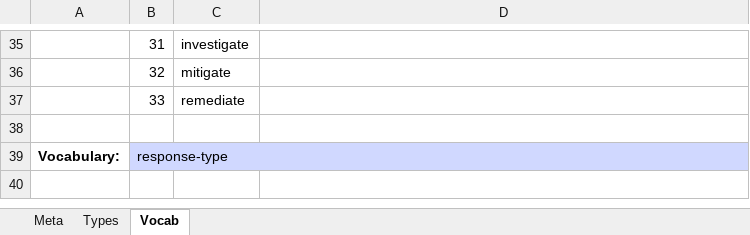
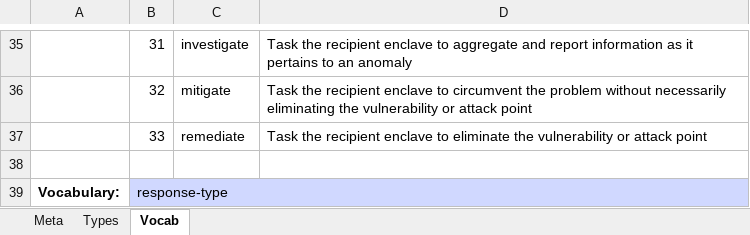
Before and after one commit to oasis-open/openc2-jadn-software, an Excel workbook: schema_gen/openc2_genj.xlsx, sheet Vocab, drawn as a sheet; only a part is shown, gaps mark what is left out; the shorter side is filled out with more unchanged rows; values as stored, in another font and other column widths than the file's, no borders; the diff covers the shown part only; the diff names each change by its address in the sheet, - before the commit and + after, or states it on an @@ line.

```diff
--- a/schema_gen/openc2_genj.xlsx (sheet Vocab)
+++ b/schema_gen/openc2_genj.xlsx (sheet Vocab)
-D35: (empty)
+D35: Task the recipient enclave to aggregate and report information as it pertains to an anomaly
-D36: (empty)
+D36: Task the recipient enclave to circumvent the problem without necessarily eliminating the vulnerability or attack point
-D37: (empty)
+D37: Task the recipient enclave to eliminate the vulnerability or attack point
```
Also changed, not shown: 24 added rows and 27 edited cells elsewhere in this sheet, sheet Types, sheet Meta, 17 other files.
